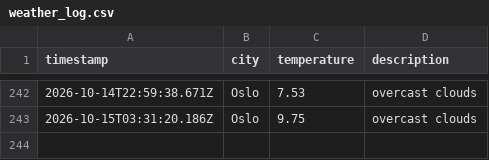
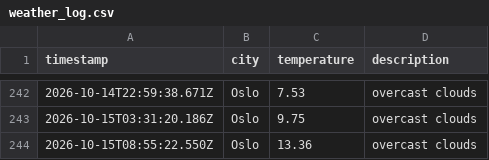
Before and after one commit to moniafavaro/weather_data_ops, a CSV file: data/weather_log.csv, drawn as a sheet; only a part is shown, gaps mark what is left out.

```diff
--- a/data/weather_log.csv
+++ b/data/weather_log.csv
@@ -243 +243,2 @@ timestamp,city,temperature,description
 2026-10-15T03:31:20.186Z,Oslo,9.75,overcast clouds
+2026-10-15T08:55:22.550Z,Oslo,13.36,overcast clouds
```
Also changed, not shown: 1 other file.
